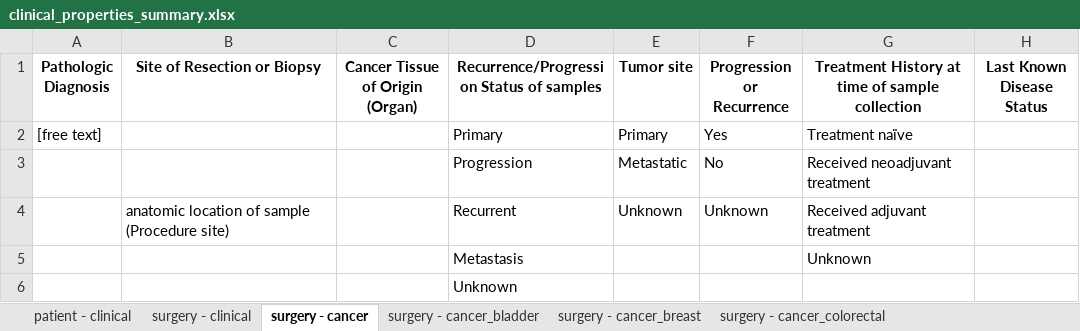
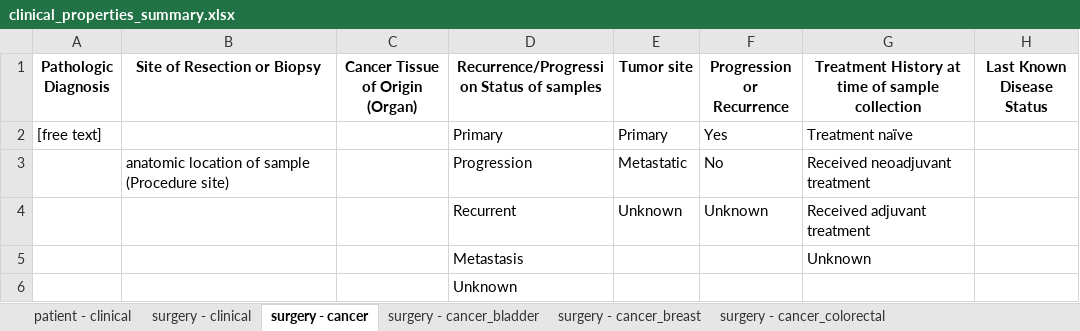
Before and after one commit to labsyspharm/biospecimen-disease-research-terminology, an Excel workbook: clinical_properties_summary.xlsx, sheet surgery - cancer, drawn as a sheet; only a part is shown; values as stored, in another font and other column widths than the file's, no borders; the diff names each change by its address in the sheet, - before the commit and + after, or states it on an @@ line.

Commit message:
Summary file fix - add empty cell before description

```diff
--- a/clinical_properties_summary.xlsx (sheet surgery - cancer)
+++ b/clinical_properties_summary.xlsx (sheet surgery - cancer)
-B3 (Site of Resection or Biopsy): (empty)
+B3 (Site of Resection or Biopsy): anatomic location of sample (Procedure site)
-B4 (Site of Resection or Biopsy): anatomic location of sample (Procedure site)
+B4 (Site of Resection or Biopsy): (empty)
```
Also changed, not shown: sheet biospecimen - default, sheet surgery - clinical.
